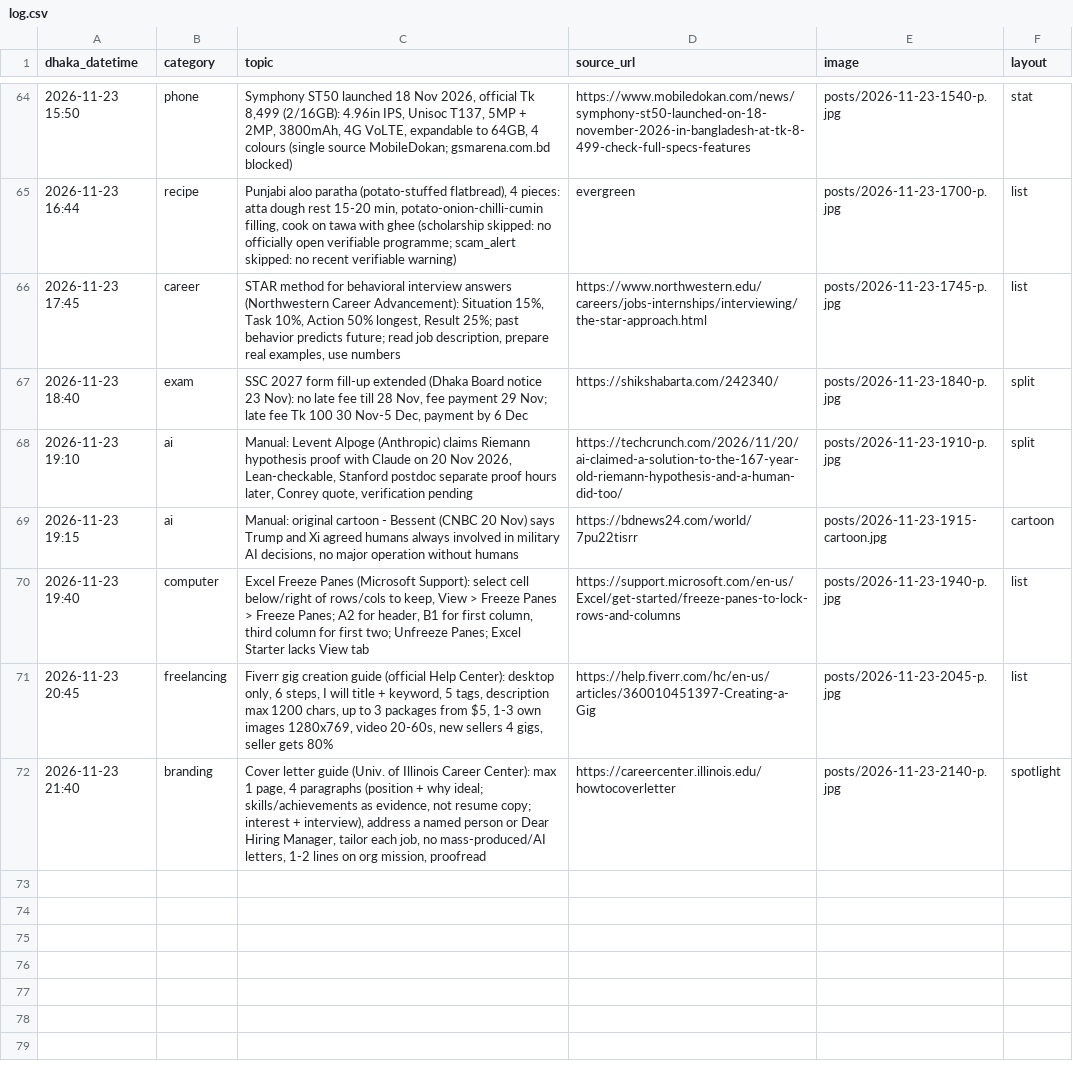
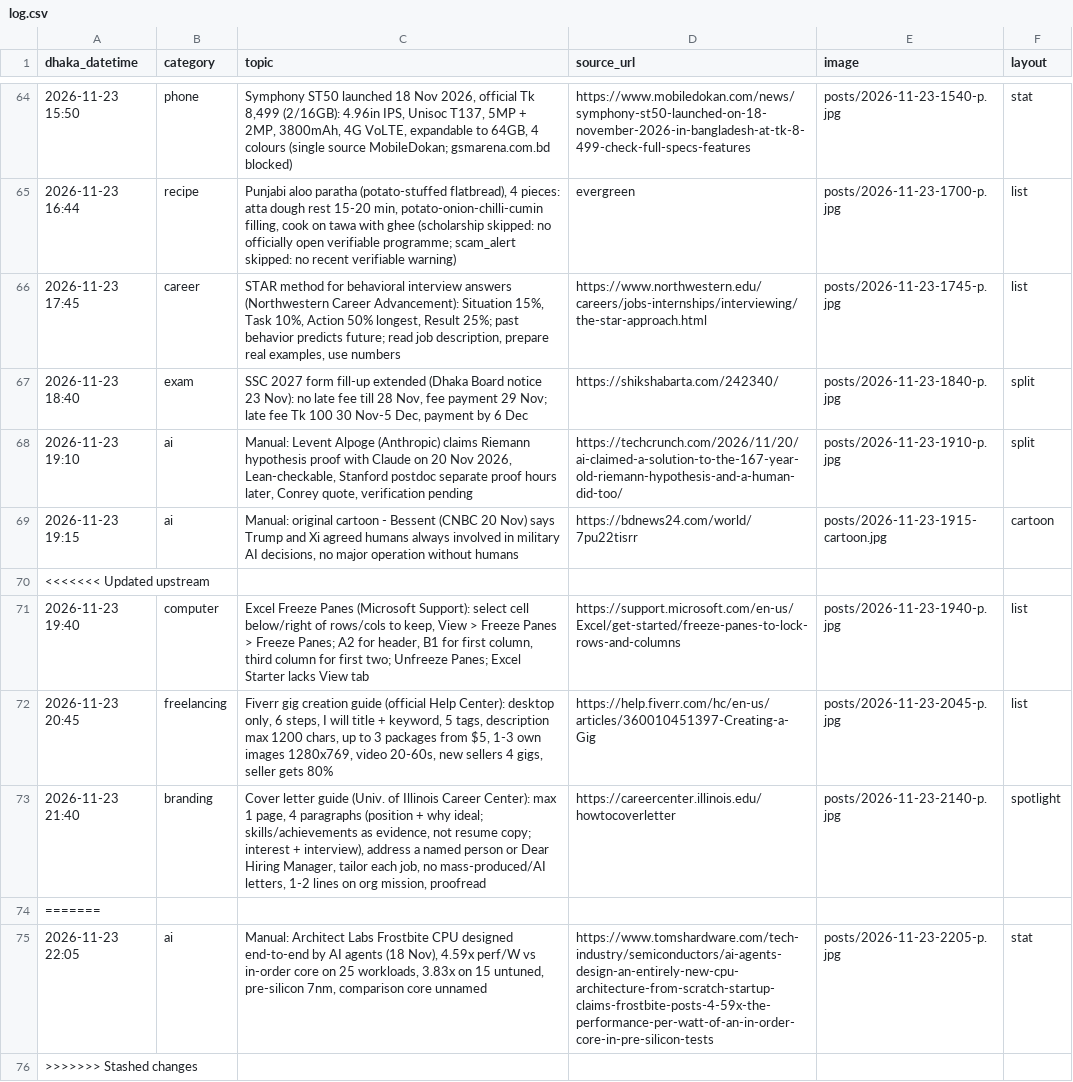
Before and after one commit to Rajibnt/codexnatore, a CSV file: ready/log.csv, drawn as a sheet; only a part is shown, gaps mark what is left out.

```diff
--- a/ready/log.csv
+++ b/ready/log.csv
@@ -69,2 +69,3 @@ dhaka_datetime,category,topic,source_url,image,layout
 2026-11-23 19:15,ai,"Manual: original cartoon - Bessent (CNBC 20 Nov) says Trump and Xi agreed humans always involved in military AI decisions, no major operation without humans",https://bdnews24.com/world/7pu22tisrr,posts/2026-11-23-1915-cartoon.jpg,cartoon
+<<<<<<< Updated upstream
 2026-11-23 19:40,computer,"Excel Freeze Panes (Microsoft Support): select cell below/right of rows/cols to keep, View > Freeze Panes > Freeze Panes; A2 for header, B1 for first column, third column for first two; Unfreeze Panes; Excel Starter lacks View tab",https://support.microsoft.com/en-us/Excel/get-started/freeze-panes-to-lock-rows-and-columns,posts/2026-11-23-1940-p.jpg,list
@@ -72 +73,4 @@ dhaka_datetime,category,topic,source_url,image,layout
 2026-11-23 21:40,branding,"Cover letter guide (Univ. of Illinois Career Center): max 1 page, 4 paragraphs (position + why ideal; skills/achievements as evidence, not resume copy; interest + interview), address a named person or Dear Hiring Manager, tailor each job, no mass-produced/AI letters, 1-2 lines on org mission, proofread",https://careercenter.illinois.edu/howtocoverletter,posts/2026-11-23-2140-p.jpg,spotlight
+=======
+2026-11-23 22:05,ai,"Manual: Architect Labs Frostbite CPU designed end-to-end by AI agents (18 Nov), 4.59x perf/W vs in-order core on 25 workloads, 3.83x on 15 untuned, pre-silicon 7nm, comparison core unnamed",https://www.tomshardware.com/tech-industry/semiconductors/ai-agents-design-an-entirely-new-cpu-architecture-from-scratch-startup-claims-frostbite-posts-4-59x-the-performance-per-watt-of-an-in-order-core-in-pre-silicon-tests,posts/2026-11-23-2205-p.jpg,stat
+>>>>>>> Stashed changes
```
Also changed, not shown: 3 other files.
